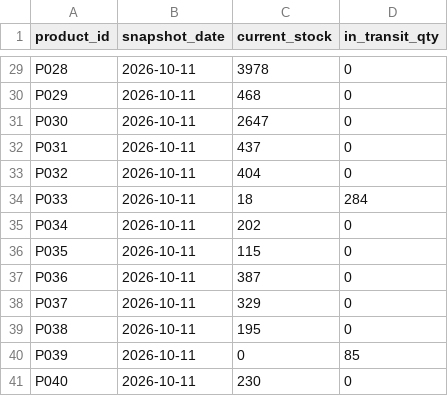
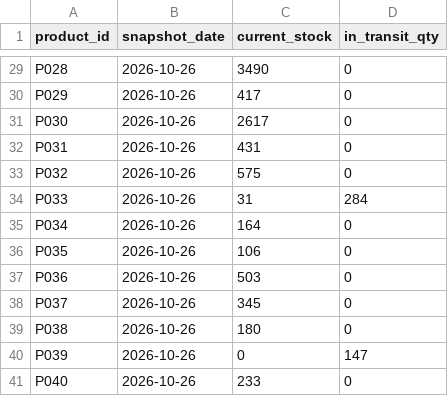
Before and after one commit to TheSuhasDev/ai-i-i, a CSV file: ml-service/data/inventory_snapshot.csv, drawn as a sheet; only a part is shown, gaps mark what is left out; the diff covers the shown part only; the diff names each change by its address in the sheet, - before the commit and + after, or states it on an @@ line.

```diff
--- a/ml-service/data/inventory_snapshot.csv
+++ b/ml-service/data/inventory_snapshot.csv
-B29:B41 (snapshot_date): 2026-10-11
+B29:B41 (snapshot_date): 2026-10-26
-C29 (current_stock): 3978
+C29 (current_stock): 3490
-C30 (current_stock): 468
+C30 (current_stock): 417
-C31 (current_stock): 2647
+C31 (current_stock): 2617
-C32 (current_stock): 437
+C32 (current_stock): 431
-C33 (current_stock): 404
+C33 (current_stock): 575
-C34 (current_stock): 18
+C34 (current_stock): 31
-C35 (current_stock): 202
+C35 (current_stock): 164
-C36 (current_stock): 115
+C36 (current_stock): 106
-C37 (current_stock): 387
+C37 (current_stock): 503
-C38 (current_stock): 329
+C38 (current_stock): 345
-C39 (current_stock): 195
+C39 (current_stock): 180
-D40 (in_transit_qty): 85
+D40 (in_transit_qty): 147
-C41 (current_stock): 230
+C41 (current_stock): 233
```
Also changed, not shown: 53 edited cells elsewhere in this file, ml-service/data/purchase_orders.csv, ml-service/data/sales.csv, 24 other files.
